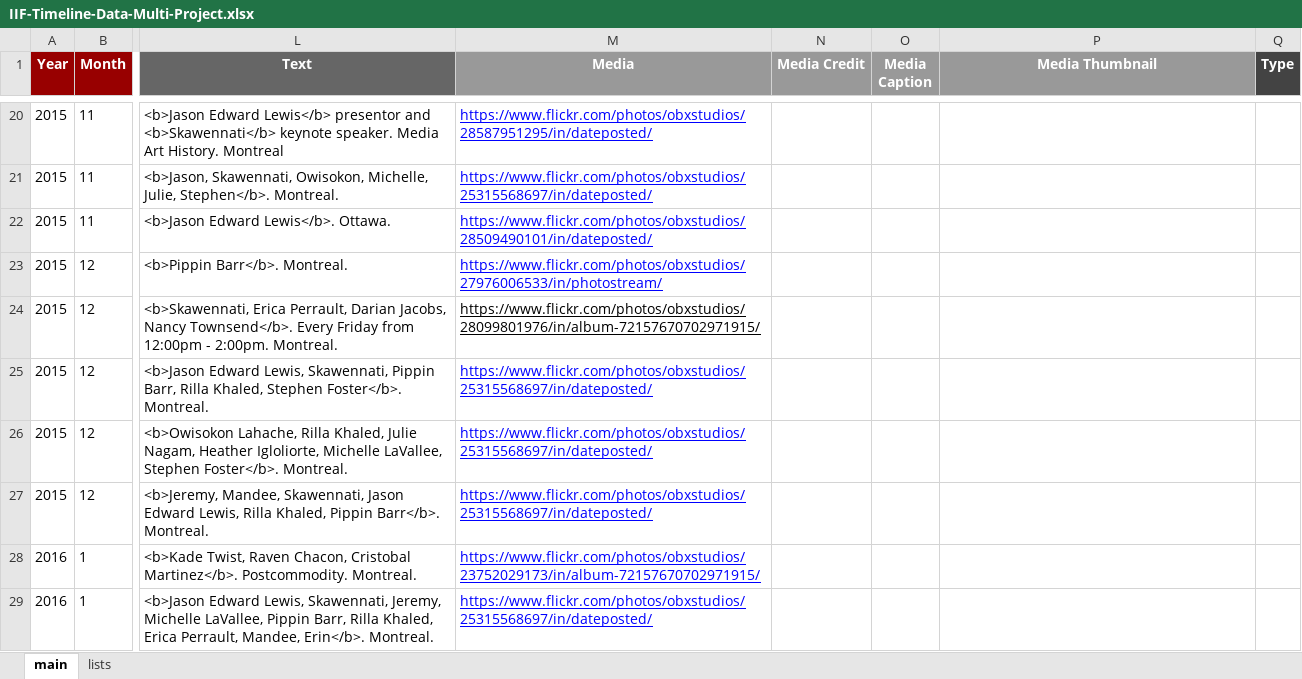
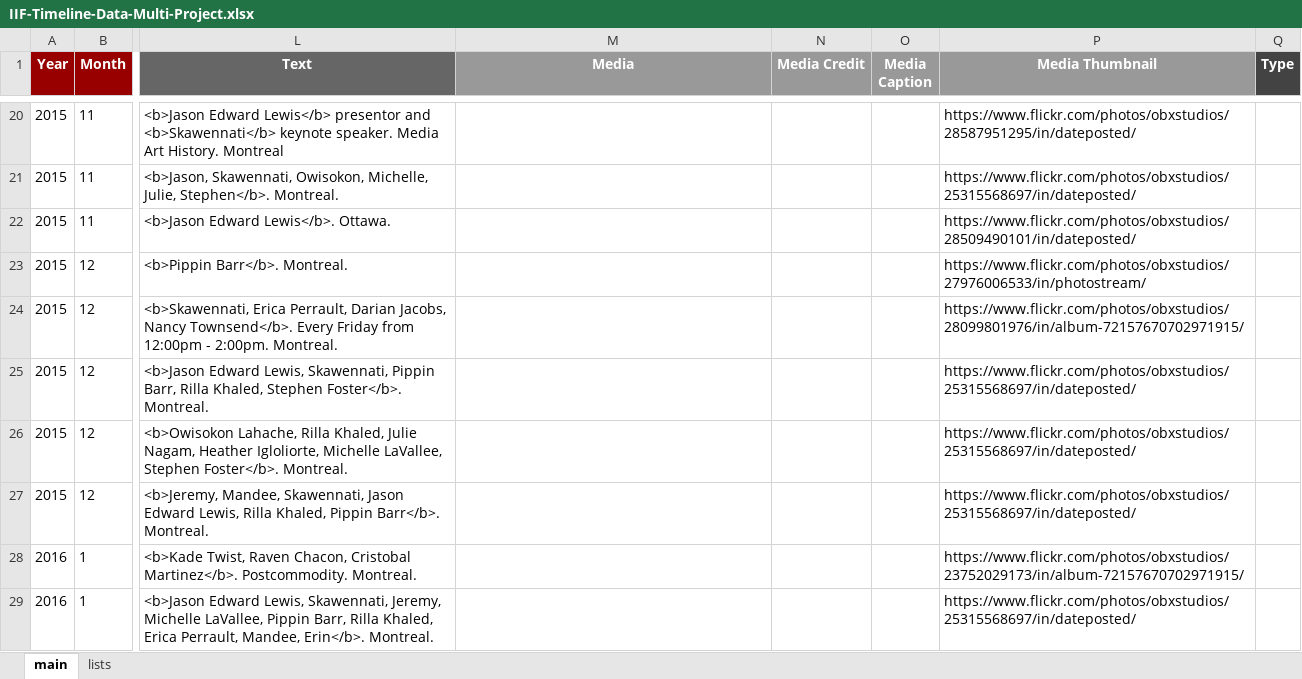
Before and after one commit to North-Fork/Timeline, an Excel workbook: data/timeline-data/IIF-Timeline-Data-Multi-Project.xlsx, sheet main, drawn as a sheet; only a part is shown, gaps mark what is left out; values as stored, in another font and other column widths than the file's, no borders; conditional formats not drawn; the diff covers the shown part only; the diff names each change by its address in the sheet, - before the commit and + after, or states it on an @@ line.

```diff
--- a/data/timeline-data/IIF-Timeline-Data-Multi-Project.xlsx (sheet main)
+++ b/data/timeline-data/IIF-Timeline-Data-Multi-Project.xlsx (sheet main)
-M20 (Media): https://www.flickr.com/photos/obxstudios/28587951295/in/dateposted/
+M20 (Media): (empty)
-P20 (Media Thumbnail): (empty)
+P20 (Media Thumbnail): https://www.flickr.com/photos/obxstudios/28587951295/in/dateposted/
-M21 (Media): https://www.flickr.com/photos/obxstudios/25315568697/in/dateposted/
+M21 (Media): (empty)
-P21 (Media Thumbnail): (empty)
+P21 (Media Thumbnail): https://www.flickr.com/photos/obxstudios/25315568697/in/dateposted/
-M22 (Media): https://www.flickr.com/photos/obxstudios/28509490101/in/dateposted/
+M22 (Media): (empty)
-P22 (Media Thumbnail): (empty)
+P22 (Media Thumbnail): https://www.flickr.com/photos/obxstudios/28509490101/in/dateposted/
-M23 (Media): https://www.flickr.com/photos/obxstudios/27976006533/in/photostream/
+M23 (Media): (empty)
-P23 (Media Thumbnail): (empty)
+P23 (Media Thumbnail): https://www.flickr.com/photos/obxstudios/27976006533/in/photostream/
-M24 (Media): https://www.flickr.com/photos/obxstudios/28099801976/in/album-72157670702971915/
+M24 (Media): (empty)
-P24 (Media Thumbnail): (empty)
+P24 (Media Thumbnail): https://www.flickr.com/photos/obxstudios/28099801976/in/album-72157670702971915/
-M25:M27 (Media): https://www.flickr.com/photos/obxstudios/25315568697/in/dateposted/
+M25:M27 (Media): (empty)
-P25:P27 (Media Thumbnail): (empty)
+P25:P27 (Media Thumbnail): https://www.flickr.com/photos/obxstudios/25315568697/in/dateposted/
-M28 (Media): https://www.flickr.com/photos/obxstudios/23752029173/in/album-72157670702971915/
+M28 (Media): (empty)
-P28 (Media Thumbnail): (empty)
+P28 (Media Thumbnail): https://www.flickr.com/photos/obxstudios/23752029173/in/album-72157670702971915/
-M29 (Media): https://www.flickr.com/photos/obxstudios/25315568697/in/dateposted/
+M29 (Media): (empty)
-P29 (Media Thumbnail): (empty)
+P29 (Media Thumbnail): https://www.flickr.com/photos/obxstudios/25315568697/in/dateposted/
```
Also changed, not shown: 1011 edited cells and cell formats elsewhere in this sheet, 3 other files.
